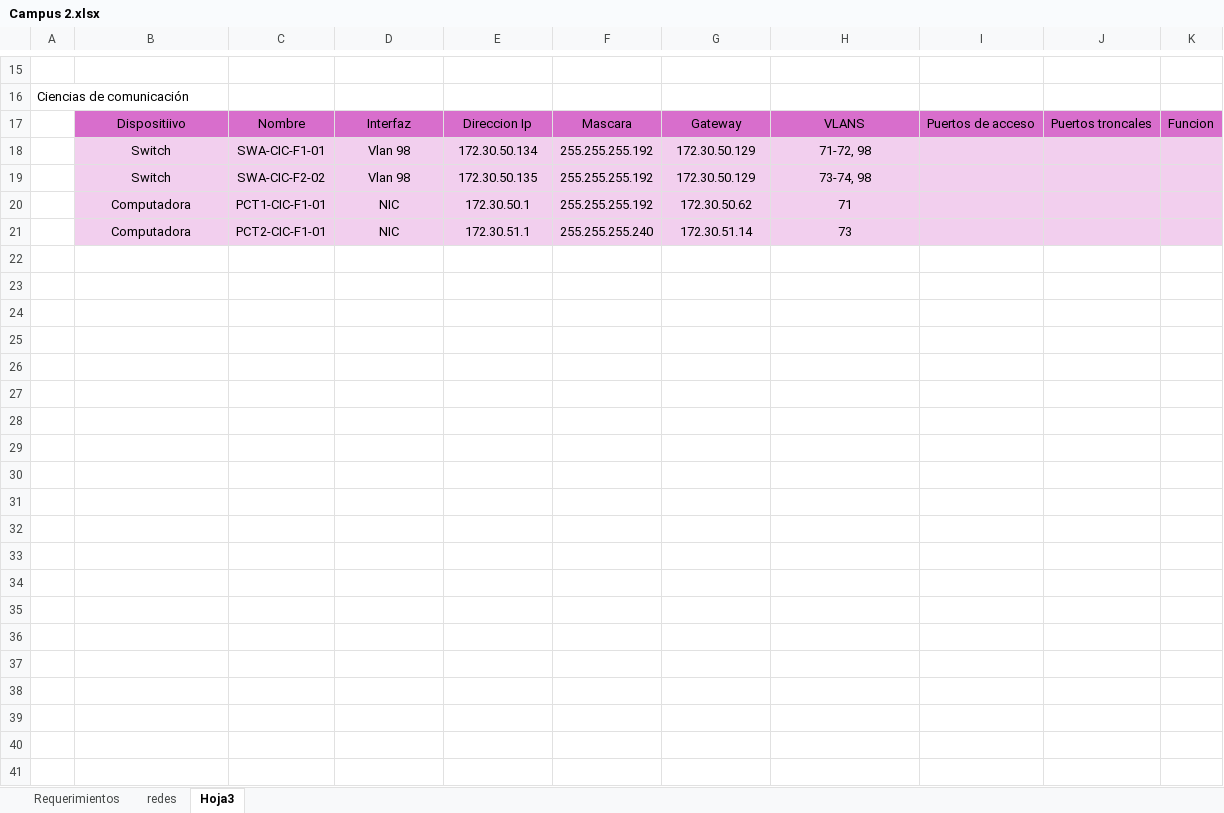
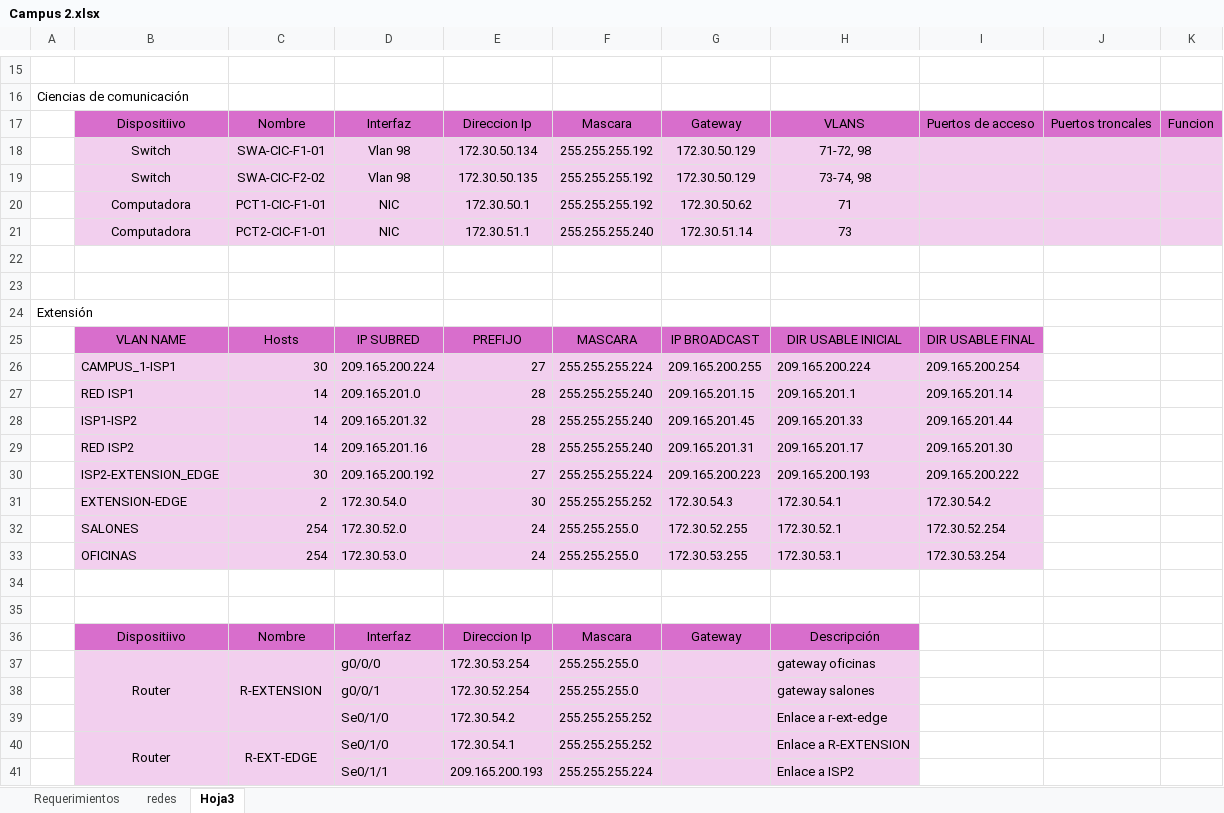
Before and after one commit to ViraBot50/redes, an Excel workbook: documentacion/Campus 2.xlsx, sheet Hoja3, drawn as a sheet; only a part is shown, gaps mark what is left out; values as stored, in another font and other column widths than the file's, no borders; the diff covers the shown part only; the diff names each change by its address in the sheet, - before the commit and + after, or states it on an @@ line.

Commit message:
fix(Documentacion/Campus2.xlsx)

```diff
--- a/documentacion/Campus 2.xlsx (sheet Hoja3)
+++ b/documentacion/Campus 2.xlsx (sheet Hoja3)
+row 22: (empty)
+row 23: (empty)
+row 24: Extensión
+row 25:  | VLAN NAME | Hosts | IP SUBRED | PREFIJO | MASCARA | IP BROADCAST | DIR USABLE INICIAL | DIR USABLE FINAL
+row 26:  | CAMPUS_1-ISP1 | 30 | 209.165.200.224 | 27 | 255.255.255.224 | 209.165.200.255 | 209.165.200.224 | 209.165.200.254
+row 27:  | RED ISP1 | 14 | 209.165.201.0 | 28 | 255.255.255.240 | 209.165.201.15 | 209.165.201.1 | 209.165.201.14
+row 28:  | ISP1-ISP2 | 14 | 209.165.201.32 | 28 | 255.255.255.240 | 209.165.201.45 | 209.165.201.33 | 209.165.201.44
+row 29:  | RED ISP2 | 14 | 209.165.201.16 | 28 | 255.255.255.240 | 209.165.201.31 | 209.165.201.17 | 209.165.201.30
+row 30:  | ISP2-EXTENSION_EDGE | 30 | 209.165.200.192 | 27 | 255.255.255.224 | 209.165.200.223 | 209.165.200.193 | 209.165.200.222
+row 31:  | EXTENSION-EDGE | 2 | 172.30.54.0 | 30 | 255.255.255.252 | 172.30.54.3 | 172.30.54.1 | 172.30.54.2
+row 32:  | SALONES | 254 | 172.30.52.0 | 24 | 255.255.255.0 | 172.30.52.255 | 172.30.52.1 | 172.30.52.254
+row 33:  | OFICINAS | 254 | 172.30.53.0 | 24 | 255.255.255.0 | 172.30.53.255 | 172.30.53.1 | 172.30.53.254
+row 34: (empty)
+row 35: (empty)
+row 36:  | Dispositiivo | Nombre | Interfaz | Direccion Ip | Mascara | Gateway | Descripción
+row 37:  | Router | R-EXTENSION | g0/0/0 | 172.30.53.254 | 255.255.255.0 |  | gateway oficinas
+row 38:  |  |  | g0/0/1 | 172.30.52.254 | 255.255.255.0 |  | gateway salones
+row 39:  |  |  | Se0/1/0 | 172.30.54.2 | 255.255.255.252 |  | Enlace a r-ext-edge
+row 40:  | Router | R-EXT-EDGE | Se0/1/0 | 172.30.54.1 | 255.255.255.252 |  | Enlace a R-EXTENSION
+row 41:  |  |  | Se0/1/1 | 209.165.200.193 | 255.255.255.224 |  | Enlace a ISP2
```
Also changed, not shown: 14 added rows elsewhere in this sheet.
